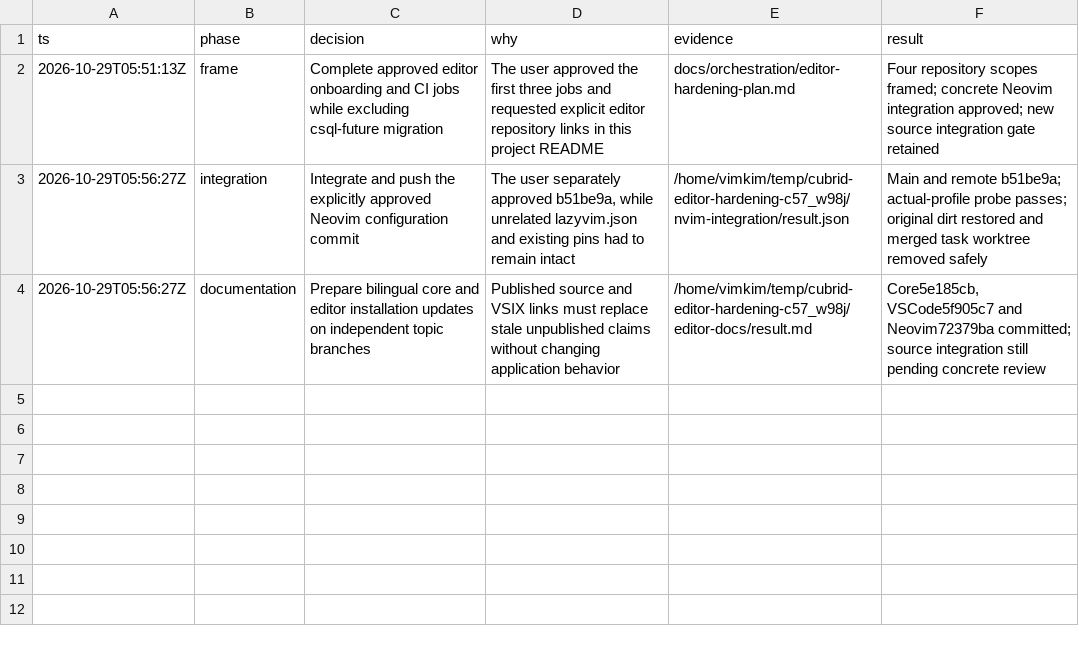
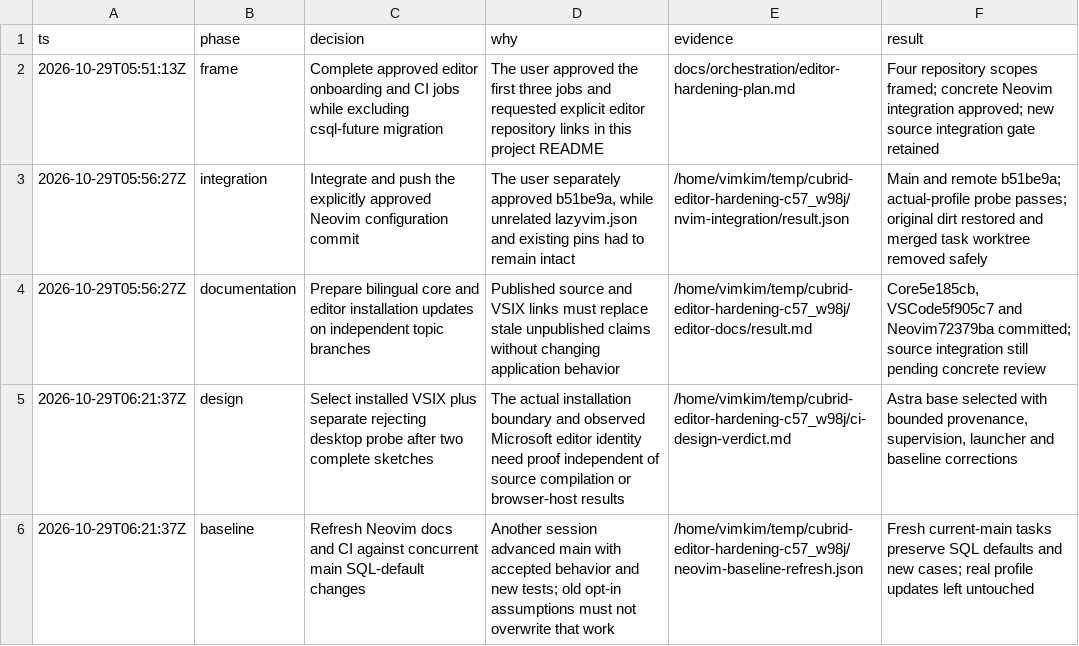
Before and after one commit to vimkim/cubrid-language-tools, a TSV file: docs/orchestration/editor-hardening-decisions.tsv, drawn as a sheet.

Commit message:
Select grounded editor CI design and refresh implementation baselines

```diff
--- a/docs/orchestration/editor-hardening-decisions.tsv
+++ b/docs/orchestration/editor-hardening-decisions.tsv
@@ -4 +4,3 @@ ts	phase	decision	why	evidence	result
 2026-10-29T05:56:27Z	documentation	Prepare bilingual core and editor installation updates on independent topic branches	Published source and VSIX links must replace stale unpublished claims without changing application behavior	/home/vimkim/temp/cubrid-editor-hardening-c57_w98j/editor-docs/result.md	Core5e185cb, VSCode5f905c7 and Neovim72379ba committed; source integration still pending concrete review
+2026-10-29T06:21:37Z	design	Select installed VSIX plus separate rejecting desktop probe after two complete sketches	The actual installation boundary and observed Microsoft editor identity need proof independent of source compilation or browser-host results	/home/vimkim/temp/cubrid-editor-hardening-c57_w98j/ci-design-verdict.md	Astra base selected with bounded provenance, supervision, launcher and baseline corrections
+2026-10-29T06:21:37Z	baseline	Refresh Neovim docs and CI against concurrent main SQL-default changes	Another session advanced main with accepted behavior and new tests; old opt-in assumptions must not overwrite that work	/home/vimkim/temp/cubrid-editor-hardening-c57_w98j/neovim-baseline-refresh.json	Fresh current-main tasks preserve SQL defaults and new cases; real profile updates left untouched
```
Also changed, not shown: 2 other files.
